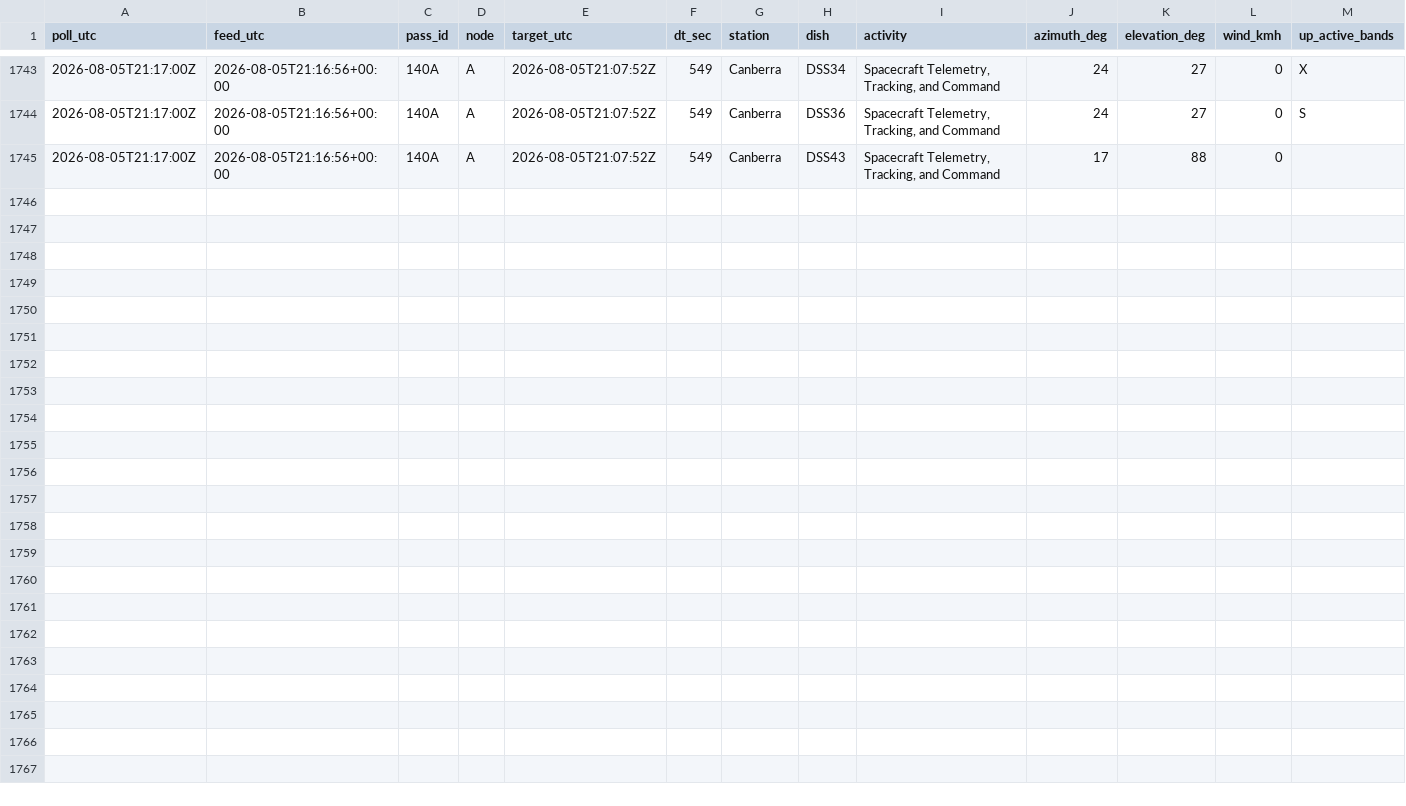
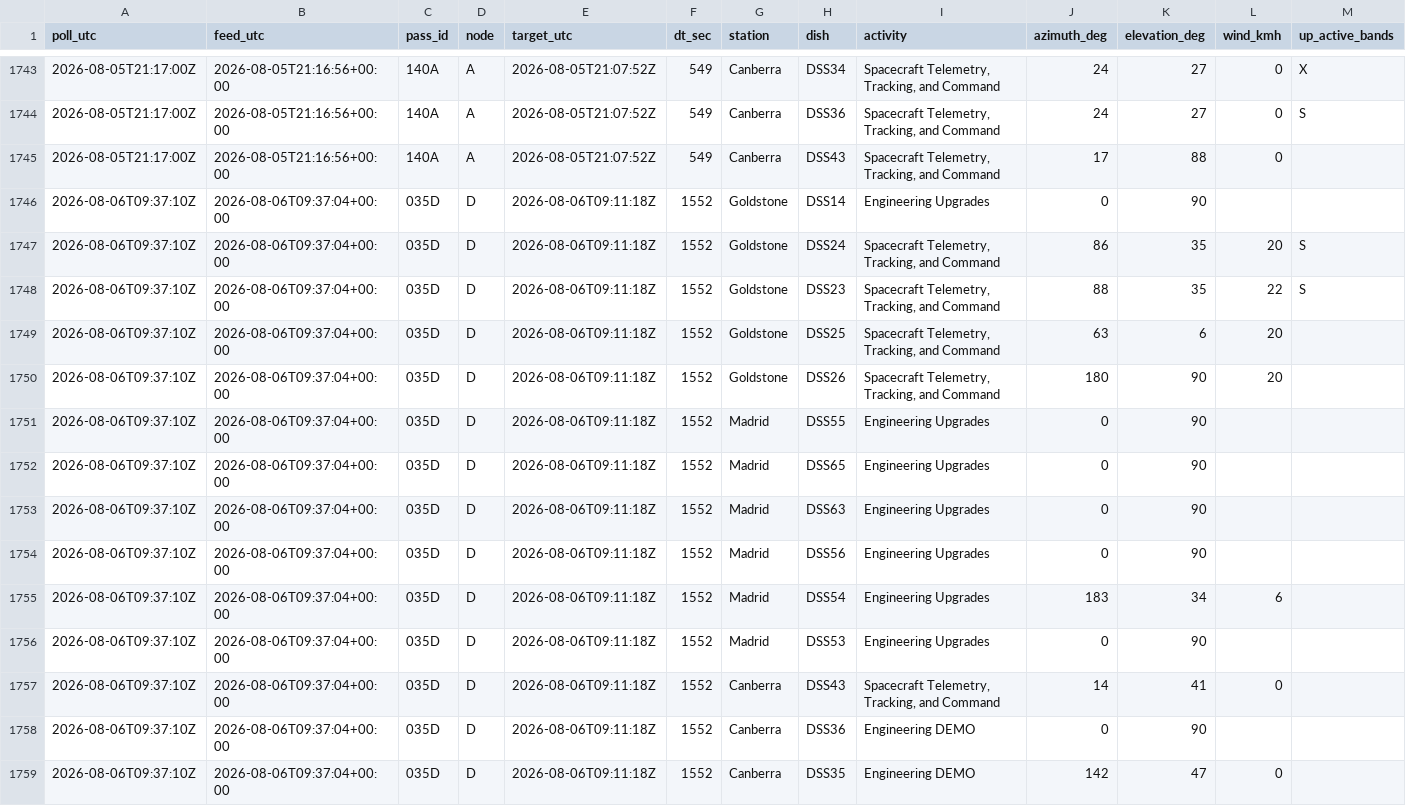
Before and after one commit to pyorororooon/amsr2-dsn-log, a CSV file: dsn_archive/summary.csv, drawn as a sheet; only a part is shown, gaps mark what is left out; rows hold the shown columns only; the diff names each change by its address in the sheet, - before the commit and + after, or states it on an @@ line.

```diff
--- a/dsn_archive/summary.csv
+++ b/dsn_archive/summary.csv
+row 1746: 2026-08-06T09:37:10Z | 2026-08-06T09:37:04+00:00 | 035D | D | 2026-08-06T09:11:18Z | 1552 | Goldstone | DSS14 | Engineering Upgrades | 0 | 90
+row 1747: 2026-08-06T09:37:10Z | 2026-08-06T09:37:04+00:00 | 035D | D | 2026-08-06T09:11:18Z | 1552 | Goldstone | DSS24 | Spacecraft Telemetry, Tracking, and Command | 86 | 35 | 20 | S
+row 1748: 2026-08-06T09:37:10Z | 2026-08-06T09:37:04+00:00 | 035D | D | 2026-08-06T09:11:18Z | 1552 | Goldstone | DSS23 | Spacecraft Telemetry, Tracking, and Command | 88 | 35 | 22 | S
+row 1749: 2026-08-06T09:37:10Z | 2026-08-06T09:37:04+00:00 | 035D | D | 2026-08-06T09:11:18Z | 1552 | Goldstone | DSS25 | Spacecraft Telemetry, Tracking, and Command | 63 | 6 | 20
+row 1750: 2026-08-06T09:37:10Z | 2026-08-06T09:37:04+00:00 | 035D | D | 2026-08-06T09:11:18Z | 1552 | Goldstone | DSS26 | Spacecraft Telemetry, Tracking, and Command | 180 | 90 | 20
+row 1751: 2026-08-06T09:37:10Z | 2026-08-06T09:37:04+00:00 | 035D | D | 2026-08-06T09:11:18Z | 1552 | Madrid | DSS55 | Engineering Upgrades | 0 | 90
+row 1752: 2026-08-06T09:37:10Z | 2026-08-06T09:37:04+00:00 | 035D | D | 2026-08-06T09:11:18Z | 1552 | Madrid | DSS65 | Engineering Upgrades | 0 | 90
+row 1753: 2026-08-06T09:37:10Z | 2026-08-06T09:37:04+00:00 | 035D | D | 2026-08-06T09:11:18Z | 1552 | Madrid | DSS63 | Engineering Upgrades | 0 | 90
+row 1754: 2026-08-06T09:37:10Z | 2026-08-06T09:37:04+00:00 | 035D | D | 2026-08-06T09:11:18Z | 1552 | Madrid | DSS56 | Engineering Upgrades | 0 | 90
+row 1755: 2026-08-06T09:37:10Z | 2026-08-06T09:37:04+00:00 | 035D | D | 2026-08-06T09:11:18Z | 1552 | Madrid | DSS54 | Engineering Upgrades | 183 | 34 | 6
+row 1756: 2026-08-06T09:37:10Z | 2026-08-06T09:37:04+00:00 | 035D | D | 2026-08-06T09:11:18Z | 1552 | Madrid | DSS53 | Engineering Upgrades | 0 | 90
+row 1757: 2026-08-06T09:37:10Z | 2026-08-06T09:37:04+00:00 | 035D | D | 2026-08-06T09:11:18Z | 1552 | Canberra | DSS43 | Spacecraft Telemetry, Tracking, and Command | 14 | 41 | 0
+row 1758: 2026-08-06T09:37:10Z | 2026-08-06T09:37:04+00:00 | 035D | D | 2026-08-06T09:11:18Z | 1552 | Canberra | DSS36 | Engineering DEMO | 0 | 90
+row 1759: 2026-08-06T09:37:10Z | 2026-08-06T09:37:04+00:00 | 035D | D | 2026-08-06T09:11:18Z | 1552 | Canberra | DSS35 | Engineering DEMO | 142 | 47 | 0
```
Also changed, not shown: 1 other file.
